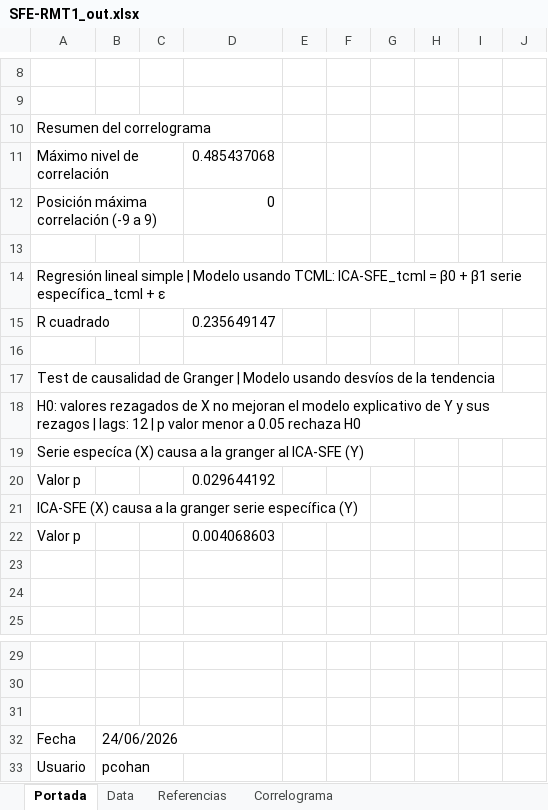
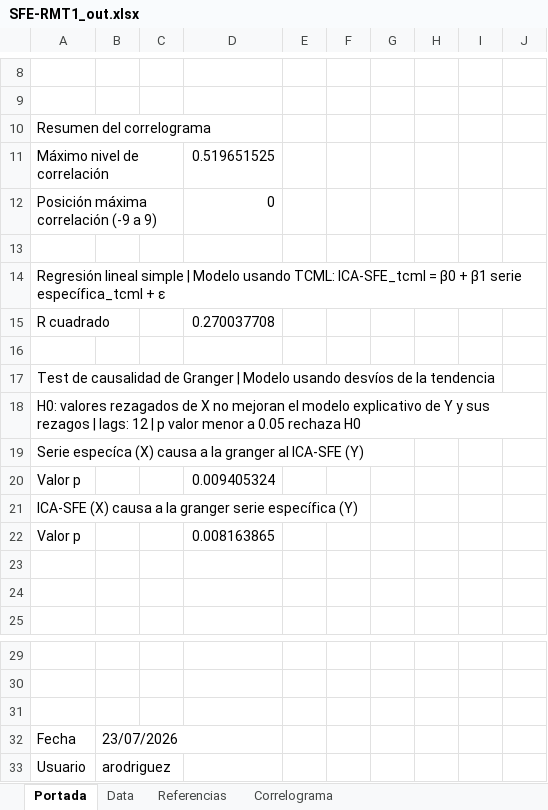
Before and after one commit to CES-BCSF/CicSFE_GitHub, an Excel workbook: indicadores/SFE-RMT1_out.xlsx, sheet Portada, drawn as a sheet; only a part is shown, gaps mark what is left out; values as stored, in another font and other column widths than the file's, no borders; the diff names each change by its address in the sheet, - before the commit and + after, or states it on an @@ line.

```diff
--- a/indicadores/SFE-RMT1_out.xlsx (sheet Portada)
+++ b/indicadores/SFE-RMT1_out.xlsx (sheet Portada)
-D11: 0.485437068
+D11: 0.519651525
-D15: 0.235649147
+D15: 0.270037708
-D20: 0.029644192
+D20: 0.009405324
-D22: 0.004068603
+D22: 0.008163865
-B32: 24/06/2026
+B32: 23/07/2026
-B33: pcohan
+B33: arodriguez
```
Also changed, not shown: sheet Data, sheet Correlograma, 2 other files.
